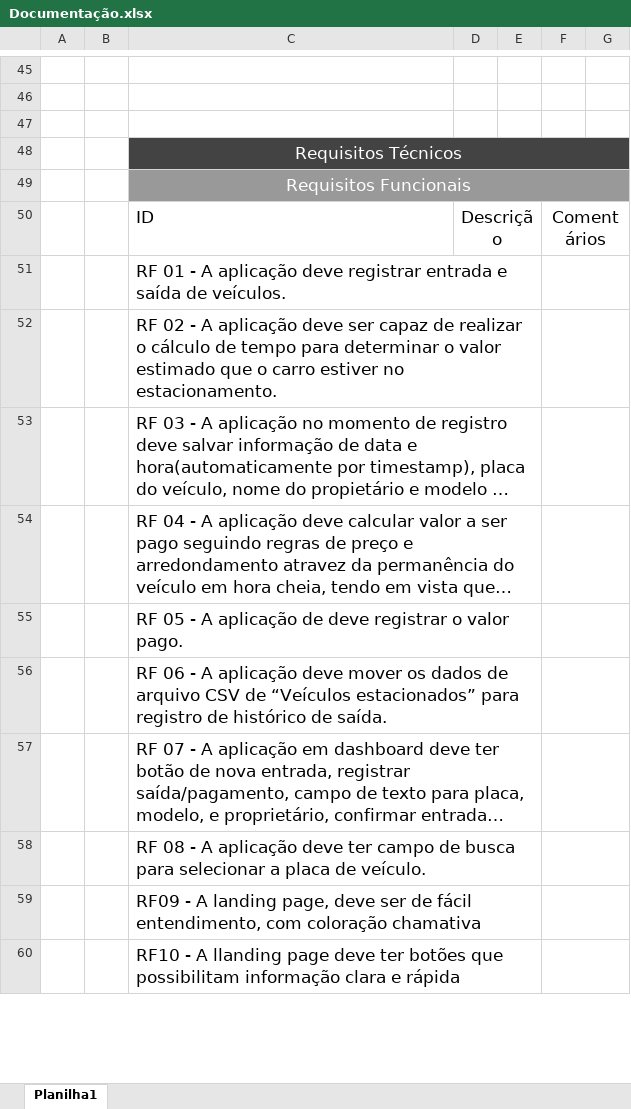
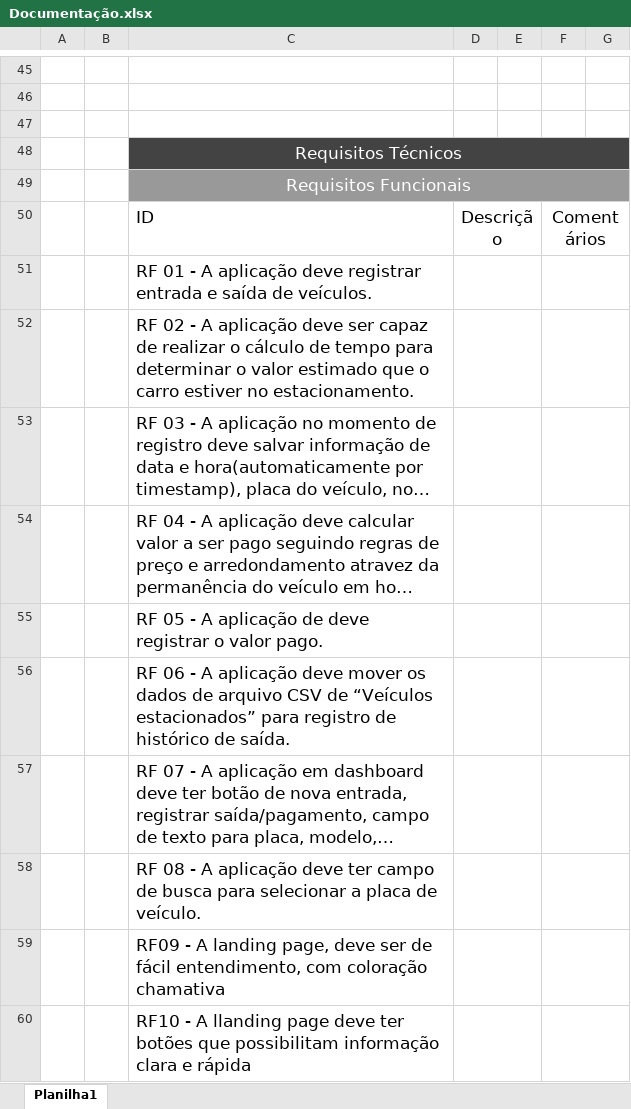
Before and after one commit to FranciscoWala/Projeto_integrador, an Excel workbook: Documentação/Documentação.xlsx, sheet Planilha1, drawn as a sheet; only a part is shown, gaps mark what is left out; long unchanged cells end in …; values as stored, in another font and other column widths than the file's, no borders; the diff covers the shown part only; the diff names each change by its address in the sheet, - before the commit and + after, or states it on an @@ line.

```diff
--- a/Documentação/Documentação.xlsx (sheet Planilha1)
+++ b/Documentação/Documentação.xlsx (sheet Planilha1)
+D51:E51 merged
+D52:E52 merged
+D53:E53 merged
+D54:E54 merged
+D55:E55 merged
+D56:E56 merged
+D57:E57 merged
+D58:E58 merged
+D59:E59 merged
+D60:E60 merged
```
Also changed, not shown: 9 edited cells, cell formats and merged cells elsewhere in this sheet, 3 other files.
